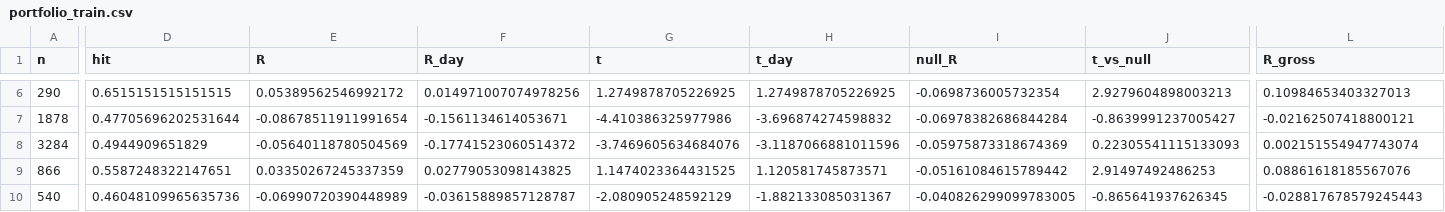
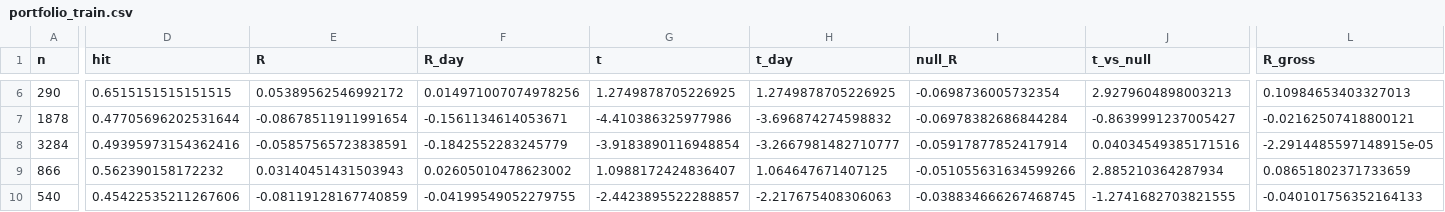
Before and after one commit to agattermann007-droid/claude, a CSV file: Analyzer3/familien/noise_rohstoffe/out/portfolio_train.csv, drawn as a sheet; only a part is shown, gaps mark what is left out; the diff covers the shown part only; the diff names each change by its address in the sheet, - before the commit and + after, or states it on an @@ line.

```diff
--- a/Analyzer3/familien/noise_rohstoffe/out/portfolio_train.csv
+++ b/Analyzer3/familien/noise_rohstoffe/out/portfolio_train.csv
-D8 (hit): 0.4944909651829
+D8 (hit): 0.49395973154362416
-E8 (R): -0.05640118780504569
+E8 (R): -0.05857565723838591
-F8 (R_day): -0.17741523060514372
+F8 (R_day): -0.1842552283245779
-G8 (t): -3.7469605634684076
+G8 (t): -3.9183890116948854
-H8 (t_day): -3.1187066881011596
+H8 (t_day): -3.2667981482710777
-I8 (null_R): -0.05975873318674369
+I8 (null_R): -0.05917877852417914
-J8 (t_vs_null): 0.22305541115133093
+J8 (t_vs_null): 0.04034549385171516
-L8 (R_gross): 0.002151554947743074
+L8 (R_gross): -2.2914485597148915e-05
-D9 (hit): 0.5587248322147651
+D9 (hit): 0.562390158172232
-E9 (R): 0.03350267245337359
+E9 (R): 0.03140451431503943
-F9 (R_day): 0.02779053098143825
+F9 (R_day): 0.02605010478623002
-G9 (t): 1.1474023364431525
+G9 (t): 1.0988172424836407
-H9 (t_day): 1.120581745873571
+H9 (t_day): 1.064647671407125
-I9 (null_R): -0.05161084615789442
+I9 (null_R): -0.051055631634599266
-J9 (t_vs_null): 2.91497492486253
+J9 (t_vs_null): 2.885210364287934
-L9 (R_gross): 0.08861618185567076
+L9 (R_gross): 0.08651802371733659
-D10 (hit): 0.46048109965635736
+D10 (hit): 0.45422535211267606
-E10 (R): -0.06990720390448989
+E10 (R): -0.08119128167740859
-F10 (R_day): -0.03615889857128787
+F10 (R_day): -0.04199549052279755
-G10 (t): -2.080905248592129
+G10 (t): -2.4423895522288857
-H10 (t_day): -1.882133085031367
+H10 (t_day): -2.217675408306063
-I10 (null_R): -0.040826299099783005
+I10 (null_R): -0.038834666267468745
-J10 (t_vs_null): -0.865641937626345
+J10 (t_vs_null): -1.2741682703821555
-L10 (R_gross): -0.028817678579245443
+L10 (R_gross): -0.040101756352164133
```
Also changed, not shown: 6 added rows and 24 edited cells elsewhere in this file, Analyzer3/familien/noise_rohstoffe/out/zellen_train_BTCUSD.csv, Analyzer3/familien/noise_rohstoffe/out/zellen_train_GBPUSD.csv, 48 other files.
